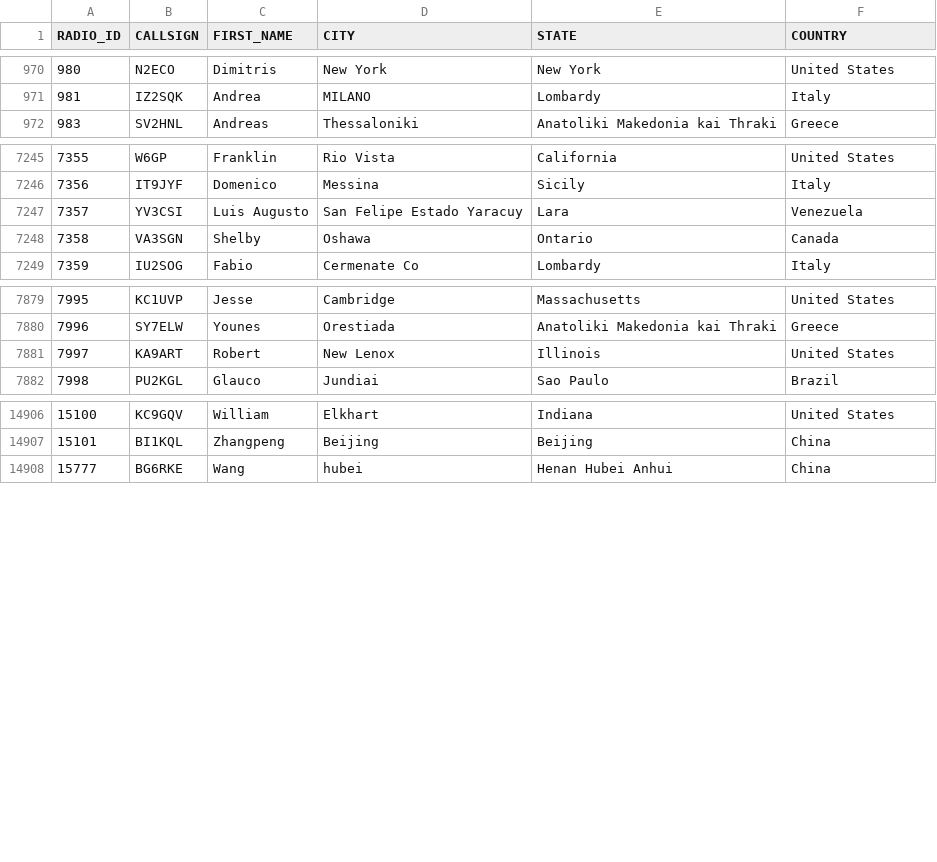
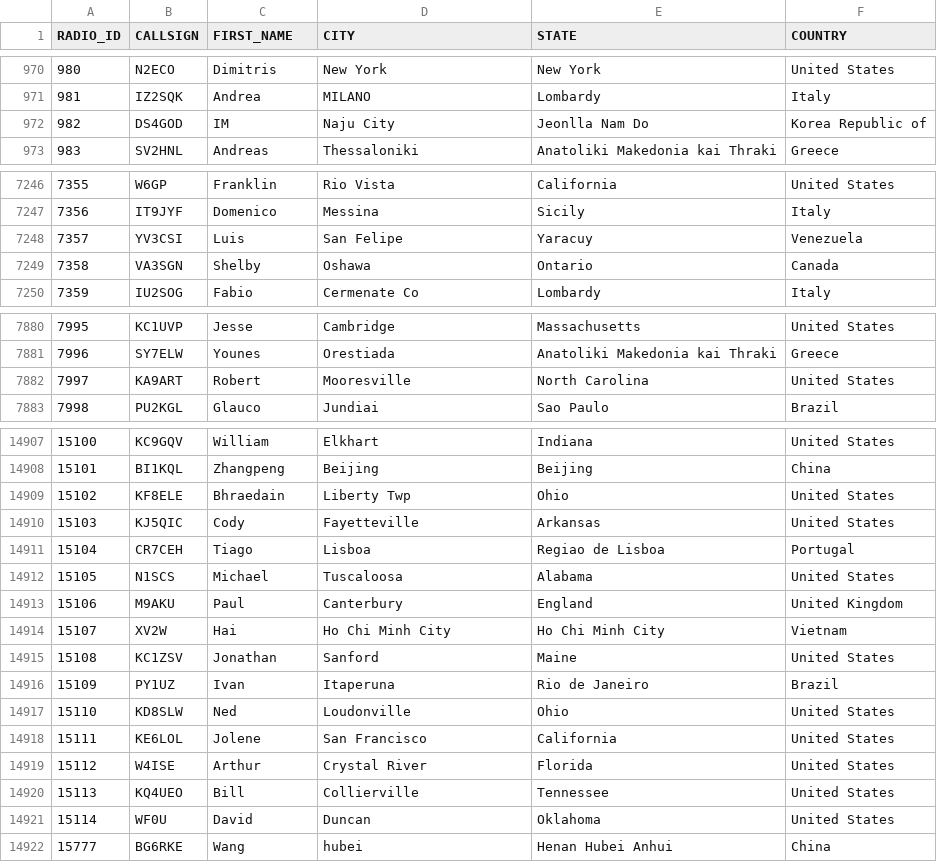
Before and after one commit to DMR-Database/dmr-database-appdata, a CSV file: nxdn.csv, drawn as a sheet; only a part is shown, gaps mark what is left out; the diff covers the shown part only.

```diff
--- a/nxdn.csv
+++ b/nxdn.csv
@@ -971,2 +971,3 @@ RADIO_ID,CALLSIGN,FIRST_NAME,CITY,STATE,COUNTRY
 981,IZ2SQK,Andrea,MILANO,Lombardy,Italy
+982,DS4GOD,IM,Naju City,Jeonlla Nam Do,Korea Republic of
 983,SV2HNL,Andreas,Thessaloniki,Anatoliki Makedonia kai Thraki,Greece
@@ -7246,3 +7247,3 @@ RADIO_ID,CALLSIGN,FIRST_NAME,CITY,STATE,COUNTRY
 7356,IT9JYF,Domenico,Messina,Sicily,Italy
-7357,YV3CSI,Luis Augusto,San Felipe Estado Yaracuy,Lara,Venezuela
+7357,YV3CSI,Luis,San Felipe,Yaracuy,Venezuela
 7358,VA3SGN,Shelby,Oshawa,Ontario,Canada
@@ -7880,3 +7881,3 @@ RADIO_ID,CALLSIGN,FIRST_NAME,CITY,STATE,COUNTRY
 7996,SY7ELW,Younes,Orestiada,Anatoliki Makedonia kai Thraki,Greece
-7997,KA9ART,Robert,New Lenox,Illinois,United States
+7997,KA9ART,Robert,Mooresville,North Carolina,United States
 7998,PU2KGL,Glauco,Jundiai,Sao Paulo,Brazil
@@ -14907,2 +14908,15 @@ RADIO_ID,CALLSIGN,FIRST_NAME,CITY,STATE,COUNTRY
 15101,BI1KQL,Zhangpeng,Beijing,Beijing,China
+15102,KF8ELE,Bhraedain,Liberty Twp,Ohio,United States
+15103,KJ5QIC,Cody,Fayetteville,Arkansas,United States
+15104,CR7CEH,Tiago,Lisboa,Regiao de Lisboa,Portugal
+15105,N1SCS,Michael,Tuscaloosa,Alabama,United States
+15106,M9AKU,Paul,Canterbury,England,United Kingdom
+15107,XV2W,Hai,Ho Chi Minh City,Ho Chi Minh City,Vietnam
+15108,KC1ZSV,Jonathan,Sanford,Maine,United States
+15109,PY1UZ,Ivan,Itaperuna,Rio de Janeiro,Brazil
+15110,KD8SLW,Ned,Loudonville,Ohio,United States
+15111,KE6LOL,Jolene,San Francisco,California,United States
+15112,W4ISE,Arthur,Crystal River,Florida,United States
+15113,KQ4UEO,Bill,Collierville,Tennessee,United States
+15114,WF0U,David,Duncan,Oklahoma,United States
 15777,BG6RKE,Wang,hubei,Henan Hubei Anhui,China
```
Also changed, not shown: 7 edited cells elsewhere in this file, dapnet.csv, 6 other files.
